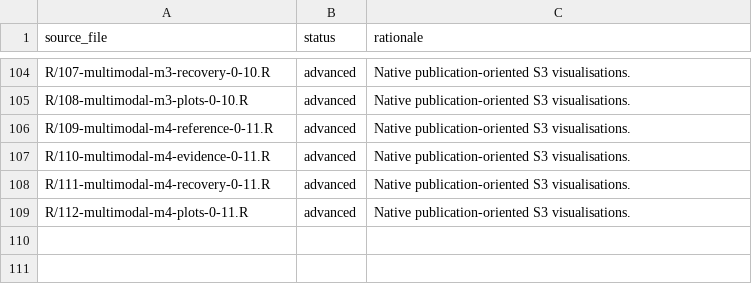
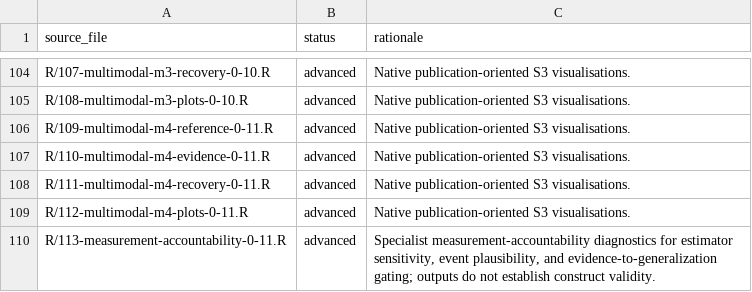
Before and after one commit to stefanosbalaskas/eyeprocess, a CSV file: inst/extdata/api-lifecycle-module-policy-0.9.csv, drawn as a sheet; only a part is shown, gaps mark what is left out; the diff names each change by its address in the sheet, - before the commit and + after, or states it on an @@ line.

```diff
--- a/inst/extdata/api-lifecycle-module-policy-0.9.csv
+++ b/inst/extdata/api-lifecycle-module-policy-0.9.csv
+row 110: R/113-measurement-accountability-0-11.R | advanced | Specialist measurement-accountability diagnostics for estimator sensitivity, event plausibility, and evidence-to-generalization gating; outputs do not establish construct validity.
```
Also changed, not shown: inst/extdata/api-lifecycle-registry-0.9.csv, 2 other files.
